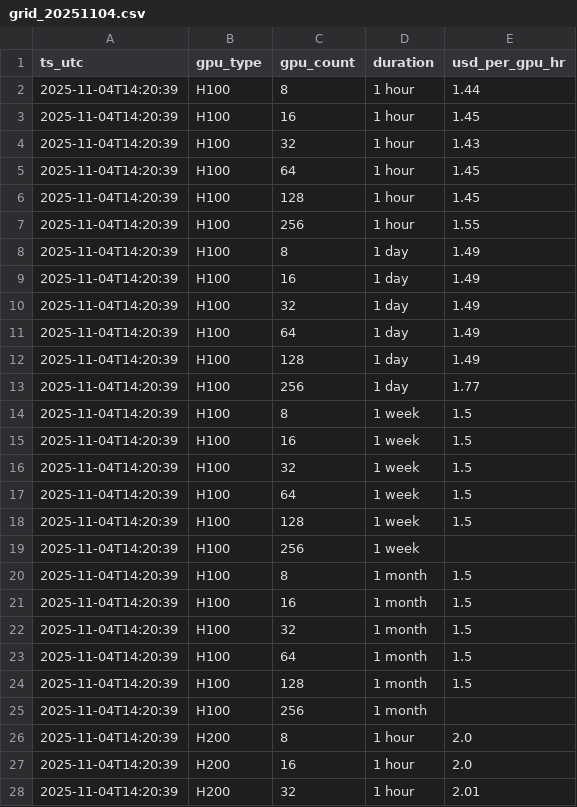
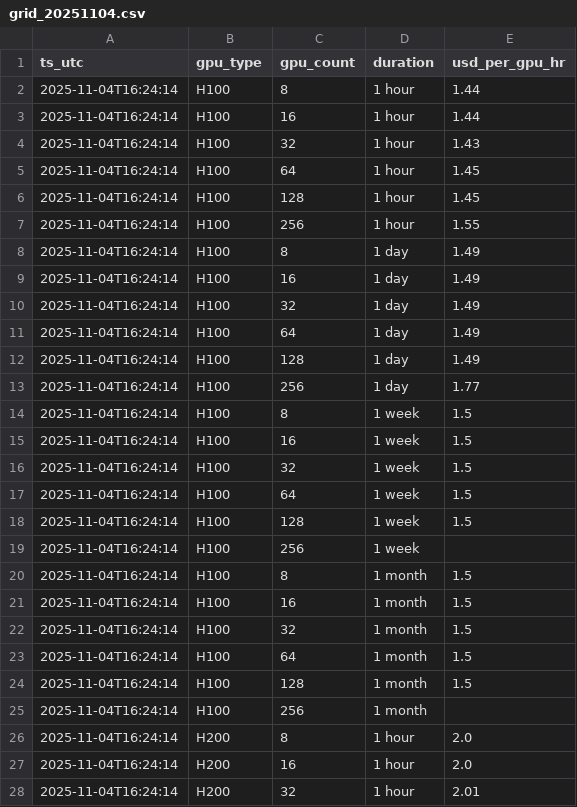
Before and after one commit to evieculloty9/gpu-pricing-scraper, a CSV file: sfcompute_grid/grid_20251104.csv, drawn as a sheet; only a part is shown; the diff covers the shown part only.

```diff
--- a/sfcompute_grid/grid_20251104.csv
+++ b/sfcompute_grid/grid_20251104.csv
@@ -1,28 +1,28 @@
 ts_utc,gpu_type,gpu_count,duration,usd_per_gpu_hr
-2025-11-04T14:20:39,H100,8,1 hour,1.44
-2025-11-04T14:20:39,H100,16,1 hour,1.45
-2025-11-04T14:20:39,H100,32,1 hour,1.43
-2025-11-04T14:20:39,H100,64,1 hour,1.45
-2025-11-04T14:20:39,H100,128,1 hour,1.45
-2025-11-04T14:20:39,H100,256,1 hour,1.55
-2025-11-04T14:20:39,H100,8,1 day,1.49
-2025-11-04T14:20:39,H100,16,1 day,1.49
-2025-11-04T14:20:39,H100,32,1 day,1.49
-2025-11-04T14:20:39,H100,64,1 day,1.49
-2025-11-04T14:20:39,H100,128,1 day,1.49
-2025-11-04T14:20:39,H100,256,1 day,1.77
-2025-11-04T14:20:39,H100,8,1 week,1.5
-2025-11-04T14:20:39,H100,16,1 week,1.5
-2025-11-04T14:20:39,H100,32,1 week,1.5
-2025-11-04T14:20:39,H100,64,1 week,1.5
-2025-11-04T14:20:39,H100,128,1 week,1.5
-2025-11-04T14:20:39,H100,256,1 week,
-2025-11-04T14:20:39,H100,8,1 month,1.5
-2025-11-04T14:20:39,H100,16,1 month,1.5
-2025-11-04T14:20:39,H100,32,1 month,1.5
-2025-11-04T14:20:39,H100,64,1 month,1.5
-2025-11-04T14:20:39,H100,128,1 month,1.5
-2025-11-04T14:20:39,H100,256,1 month,
-2025-11-04T14:20:39,H200,8,1 hour,2.0
-2025-11-04T14:20:39,H200,16,1 hour,2.0
-2025-11-04T14:20:39,H200,32,1 hour,2.01
+2025-11-04T16:24:14,H100,8,1 hour,1.44
+2025-11-04T16:24:14,H100,16,1 hour,1.44
+2025-11-04T16:24:14,H100,32,1 hour,1.43
+2025-11-04T16:24:14,H100,64,1 hour,1.45
+2025-11-04T16:24:14,H100,128,1 hour,1.45
+2025-11-04T16:24:14,H100,256,1 hour,1.55
+2025-11-04T16:24:14,H100,8,1 day,1.49
+2025-11-04T16:24:14,H100,16,1 day,1.49
+2025-11-04T16:24:14,H100,32,1 day,1.49
+2025-11-04T16:24:14,H100,64,1 day,1.49
+2025-11-04T16:24:14,H100,128,1 day,1.49
+2025-11-04T16:24:14,H100,256,1 day,1.77
+2025-11-04T16:24:14,H100,8,1 week,1.5
+2025-11-04T16:24:14,H100,16,1 week,1.5
+2025-11-04T16:24:14,H100,32,1 week,1.5
+2025-11-04T16:24:14,H100,64,1 week,1.5
+2025-11-04T16:24:14,H100,128,1 week,1.5
+2025-11-04T16:24:14,H100,256,1 week,
+2025-11-04T16:24:14,H100,8,1 month,1.5
+2025-11-04T16:24:14,H100,16,1 month,1.5
+2025-11-04T16:24:14,H100,32,1 month,1.5
+2025-11-04T16:24:14,H100,64,1 month,1.5
+2025-11-04T16:24:14,H100,128,1 month,1.5
+2025-11-04T16:24:14,H100,256,1 month,
+2025-11-04T16:24:14,H200,8,1 hour,2.0
+2025-11-04T16:24:14,H200,16,1 hour,2.0
+2025-11-04T16:24:14,H200,32,1 hour,2.01
```
Also changed, not shown: 21 edited cells elsewhere in this file, docs/data/budget_scenarios.csv, docs/data/sfcompute_metrics.csv, 6 other files.
